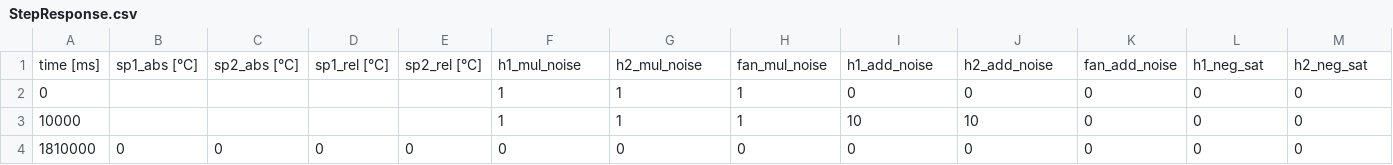
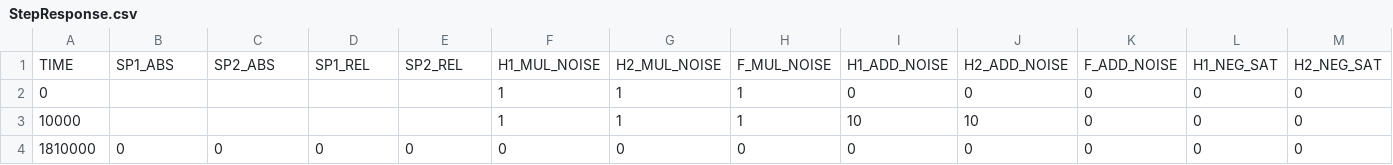
Before and after one commit to ytcsc/TeCoLab, a CSV file: Software/Experiments/StepResponse.csv, drawn as a sheet; only a part is shown; removed rows and columns are numbered as before the commit, all else as after; rows hold the shown columns only; the diff names each change by its address in the sheet, - before the commit and + after, or states it on an @@ line.

Commit message:
Main Branch Major Update (#12)
* columns name modified

* Update README

Substituted Arduino UNO with Arduino NANO, as the latter board was employed during the development.

* FIle directory changed

* Schematic: swap of the two labels named Sensor1 and Sensor2. This changes nothing in the PCB layout, but the files were checked as well and saved, generating a new version of them too. Firmware: changed the define of the pin of each sensor, according to the previously mentioned change in the schematic.

* Feat/step response identification (#8)

* step response script

* remove useless code in step response script

* step_response_identification fixed

* Update step_response_identification.py

* Firmware: when the board loses connection with the computer, the actuators are turned off. Software: major changes. Renamed files, introduced rate of change limitation for the actuators as a disturbance, corrected issues with the serial connection with TeCoLab. Manual: first commit.

* Software: Removed unnecessary files.

---------

Co-authored-by: Matheus Natan Borges <51249487+matheusnatanb@users.noreply.github.com>

```diff
--- a/Software/Experiments/StepResponse.csv
+++ b/Software/Experiments/StepResponse.csv
-row 1: time [ms] | sp1_abs [°C] | sp2_abs [°C] | sp1_rel [°C] | sp2_rel [°C] | h1_mul_noise | h2_mul_noise | fan_mul_noise | h1_add_noise | h2_add_noise | fan_add_noise | h1_neg_sat | h2_neg_sat
+row 1: TIME | SP1_ABS | SP2_ABS | SP1_REL | SP2_REL | H1_MUL_NOISE | H2_MUL_NOISE | F_MUL_NOISE | H1_ADD_NOISE | H2_ADD_NOISE | F_ADD_NOISE | H1_NEG_SAT | H2_NEG_SAT
```
Also changed, not shown: 39 other files.
